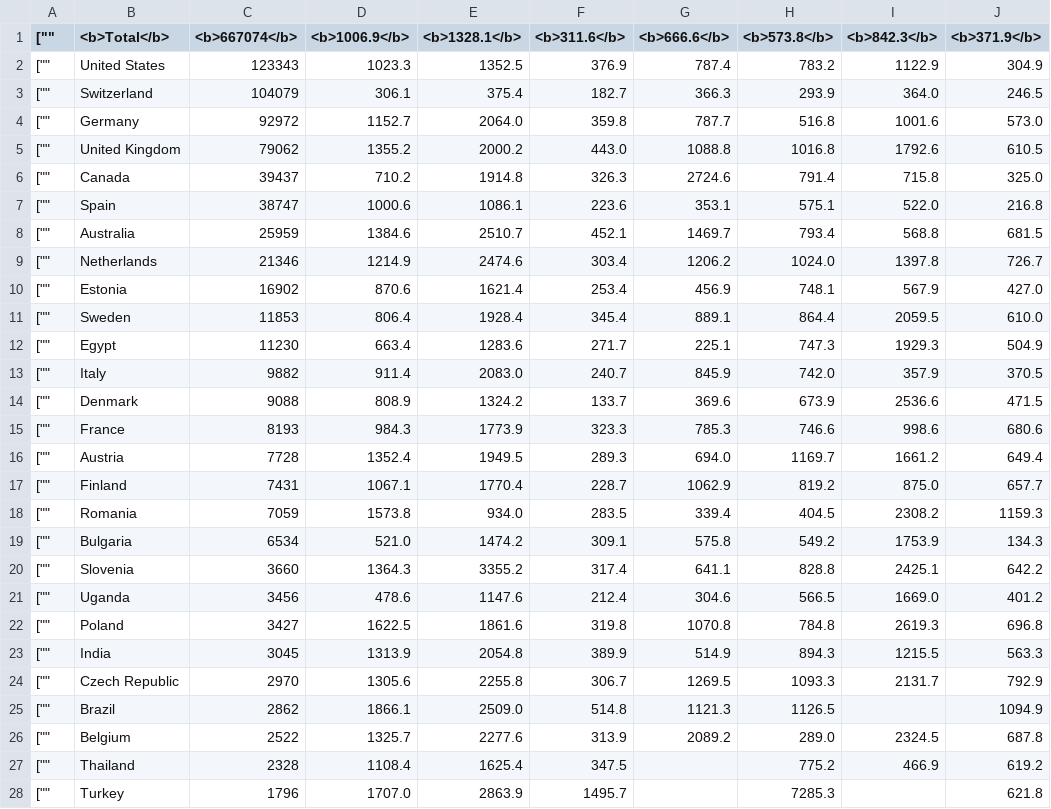
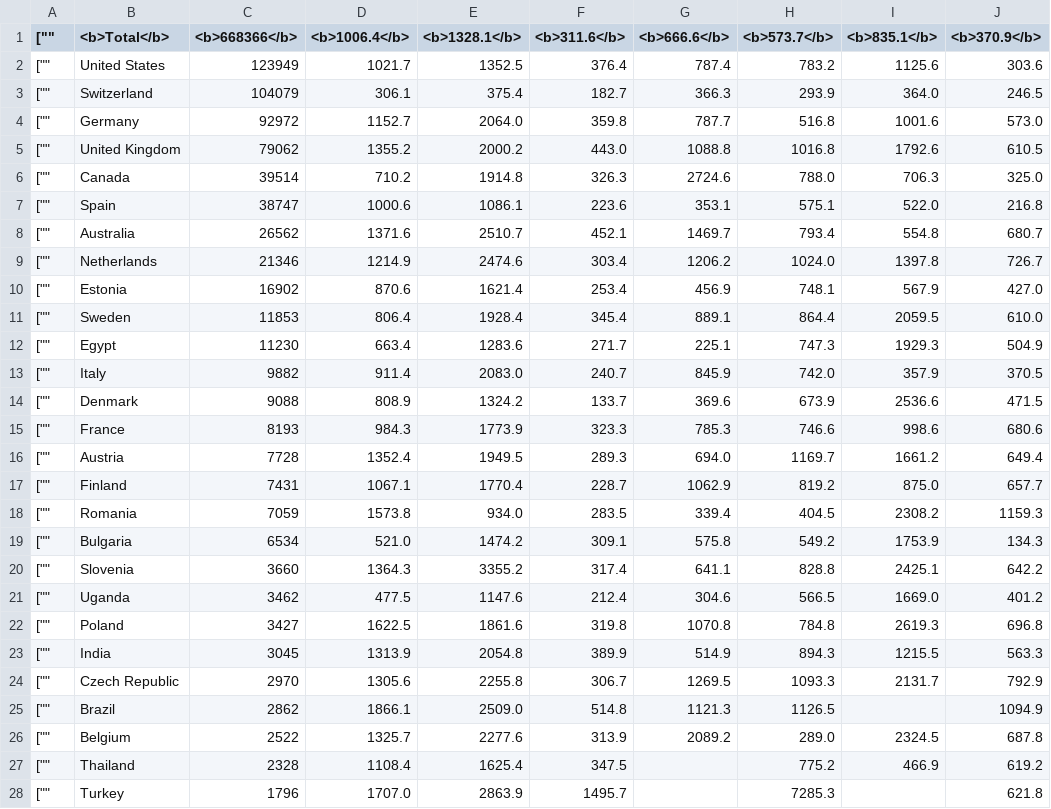
Before and after one commit to mattfel1/geoscents_stats, a CSV file: player_countries.csv, drawn as a sheet; only a part is shown; the diff names each change by its address in the sheet, - before the commit and + after, or states it on an @@ line.

```diff
--- a/player_countries.csv
+++ b/player_countries.csv
-C1: <b>667074</b>
+C1: <b>668366</b>
-D1: <b>1006.9</b>
+D1: <b>1006.4</b>
-H1: <b>573.8</b>
+H1: <b>573.7</b>
-I1: <b>842.3</b>
+I1: <b>835.1</b>
-J1: <b>371.9</b>
+J1: <b>370.9</b>
-C2 (<b>668366</b>): 123343
+C2 (<b>668366</b>): 123949
-D2 (<b>1006.4</b>): 1023.3
+D2 (<b>1006.4</b>): 1021.7
-F2 (<b>311.6</b>): 376.9
+F2 (<b>311.6</b>): 376.4
-I2 (<b>835.1</b>): 1122.9
+I2 (<b>835.1</b>): 1125.6
-J2 (<b>370.9</b>): 304.9
+J2 (<b>370.9</b>): 303.6
-C6 (<b>668366</b>): 39437
+C6 (<b>668366</b>): 39514
-H6 (<b>573.7</b>): 791.4
+H6 (<b>573.7</b>): 788.0
-I6 (<b>835.1</b>): 715.8
+I6 (<b>835.1</b>): 706.3
-C8 (<b>668366</b>): 25959
+C8 (<b>668366</b>): 26562
-D8 (<b>1006.4</b>): 1384.6
+D8 (<b>1006.4</b>): 1371.6
-I8 (<b>835.1</b>): 568.8
+I8 (<b>835.1</b>): 554.8
-J8 (<b>370.9</b>): 681.5
+J8 (<b>370.9</b>): 680.7
-C21 (<b>668366</b>): 3456
+C21 (<b>668366</b>): 3462
-D21 (<b>1006.4</b>): 478.6
+D21 (<b>1006.4</b>): 477.5
```
Also changed, not shown: 11 other files.
